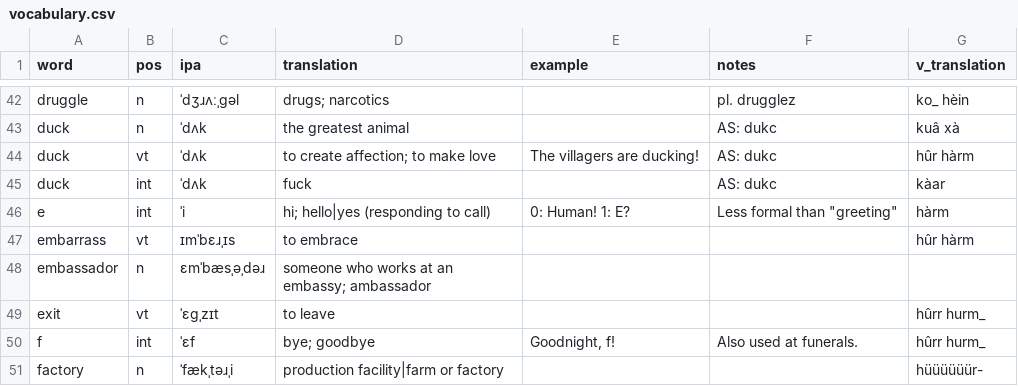
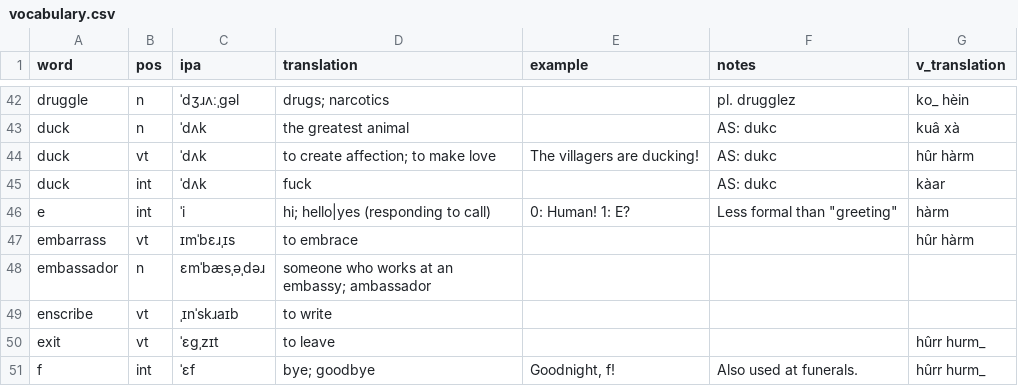
Before and after one commit to SeriousGuy888/Billzonian, a CSV file: vocabulary.csv, drawn as a sheet; only a part is shown, gaps mark what is left out; the shorter side is filled out with more unchanged rows; the diff names each change by its address in the sheet, - before the commit and + after, or states it on an @@ line.

Commit message:
added verb enscribe

```diff
--- a/vocabulary.csv
+++ b/vocabulary.csv
+row 49: enscribe | vt | ˌɪnˈskɹaɪb | to write
```
